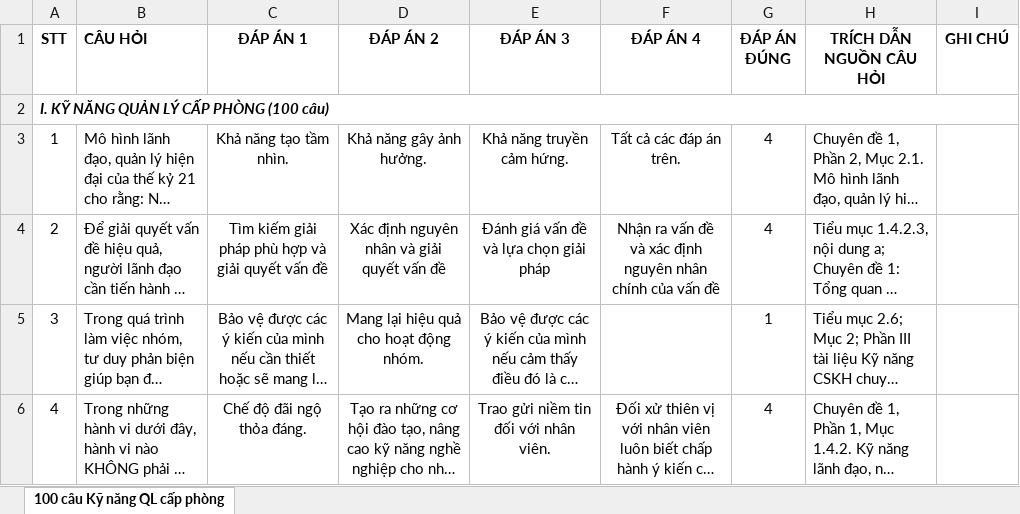
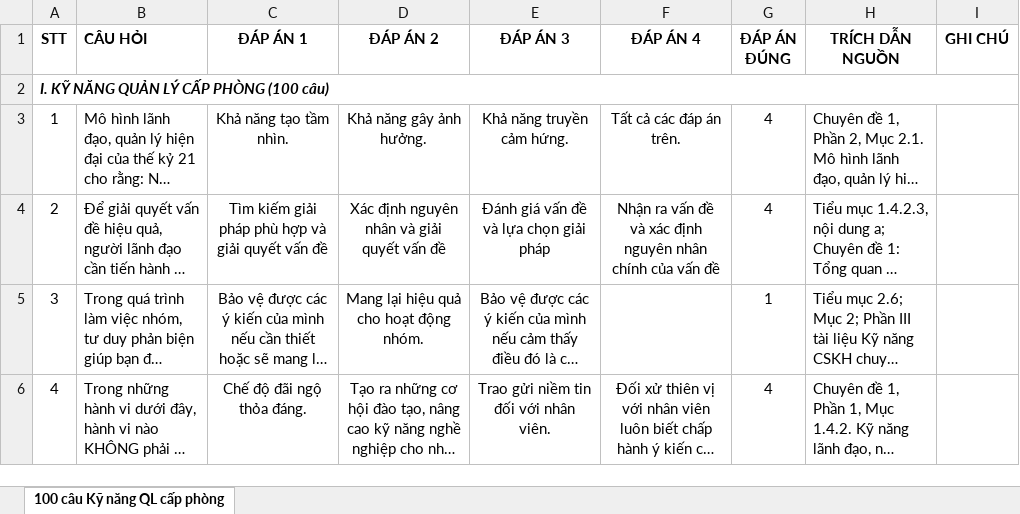
Before and after one commit to uybinhphan/quiz-nghiep-vu, an Excel workbook: quizzes/17b. Quản lý cấp phòng.xlsx, sheet 100 câu Kỹ năng QL cấp phòng, drawn as a sheet; only a part is shown; long unchanged cells end in …; values as stored, in another font and other column widths than the file's, no borders; the diff names each change by its address in the sheet, - before the commit and + after, or states it on an @@ line.

```diff
--- a/quizzes/17b. Quản lý cấp phòng.xlsx (sheet 100 câu Kỹ năng QL cấp phòng)
+++ b/quizzes/17b. Quản lý cấp phòng.xlsx (sheet 100 câu Kỹ năng QL cấp phòng)
-H1: TRÍCH DẪN NGUỒN CÂU HỎI
+H1: TRÍCH DẪN NGUỒN
```
Also changed, not shown: quizzes/12. Nhân sự - Tiền lương.xlsx, quizzes/13. Pháp chế.xlsx, 15 other files.
